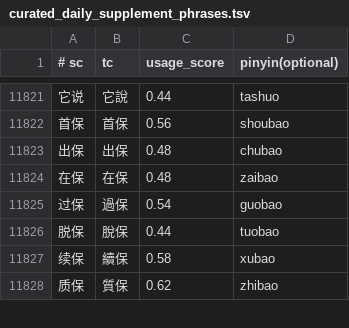
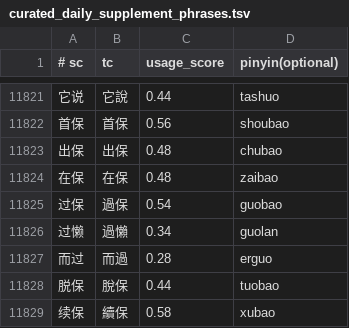
Before and after one commit to shenmin/cassotis-lexicon, a TSV file: manifests/curated_daily_supplement_phrases.tsv, drawn as a sheet; only a part is shown, gaps mark what is left out; the shorter side is filled out with more unchanged rows; the diff names each change by its address in the sheet, - before the commit and + after, or states it on an @@ line.

```diff
--- a/manifests/curated_daily_supplement_phrases.tsv
+++ b/manifests/curated_daily_supplement_phrases.tsv
+row 11826: 过懒 | 過懶 | 0.34 | guolan
+row 11827: 而过 | 而過 | 0.28 | erguo
```
Also changed, not shown: manifests/curated_daily_phrases.tsv, manifests/regression_samples.sc.tsv, 12 other files.
